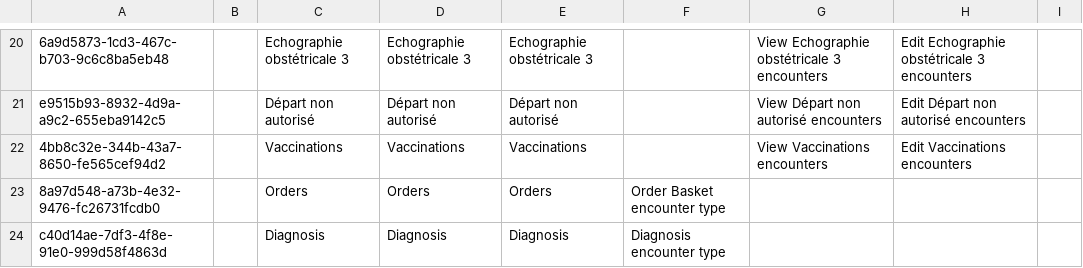
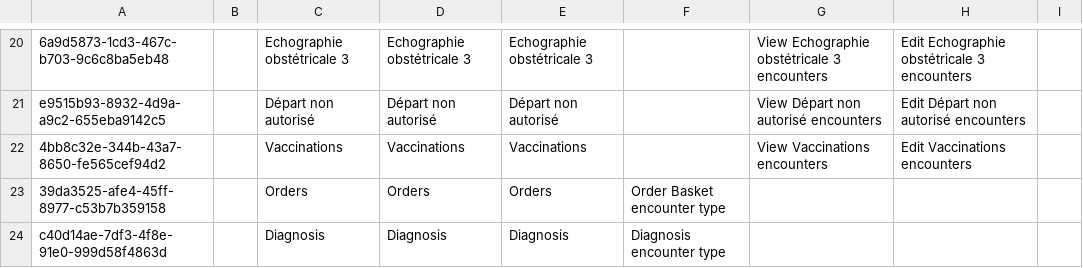
Before and after one commit to mekomsolutions/ozone-haiti, a CSV file: configs/openmrs/initializer_config/encountertypes/encountertypes.csv, drawn as a sheet; only a part is shown, gaps mark what is left out.

Commit message:
HSC-290: Use O3's default Orders encounter type UUID.

```diff
--- a/configs/openmrs/initializer_config/encountertypes/encountertypes.csv
+++ b/configs/openmrs/initializer_config/encountertypes/encountertypes.csv
@@ -22,3 +22,3 @@ e9515b93-8932-4d9a-a9c2-655eba9142c5,,Départ non autorisé,Départ non autoris
 4bb8c32e-344b-43a7-8650-fe565cef94d2,,Vaccinations,Vaccinations,Vaccinations,,View Vaccinations encounters,Edit Vaccinations encounters,
-8a97d548-a73b-4e32-9476-fc26731fcdb0,,Orders,Orders,Orders,Order Basket encounter type,,,
+39da3525-afe4-45ff-8977-c53b7b359158,,Orders,Orders,Orders,Order Basket encounter type,,,
 c40d14ae-7df3-4f8e-91e0-999d58f4863d,,Diagnosis,Diagnosis,Diagnosis,Diagnosis encounter type,,,
```
